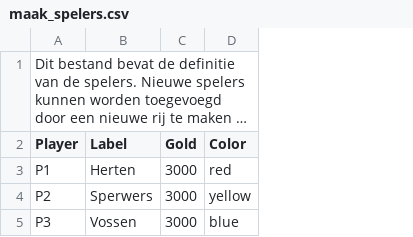
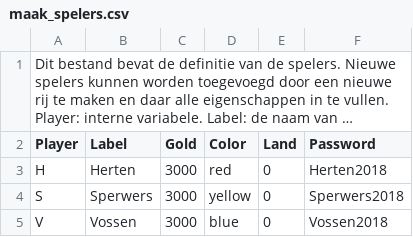
Before and after one commit to Zaklamp02/RealLifeRisk, a CSV file: www/maak_spelers.csv, drawn as a sheet; long unchanged cells end in …; the diff names each change by its address in the sheet, - before the commit and + after, or states it on an @@ line.

```diff
--- a/www/maak_spelers.csv
+++ b/www/maak_spelers.csv
+column E (Land), rows 3-5: all 0
+column F (Password), rows 3-5: Herten2018 | Sperwers2018 | Vossen2018
-A3 (Player): P1
+A3 (Player): H
-A4 (Player): P2
+A4 (Player): S
-A5 (Player): P3
+A5 (Player): V
```
Also changed, not shown: www/maak_units.csv, 14 other files.
